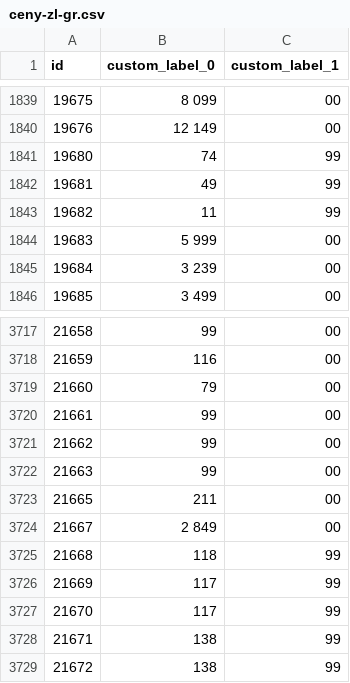
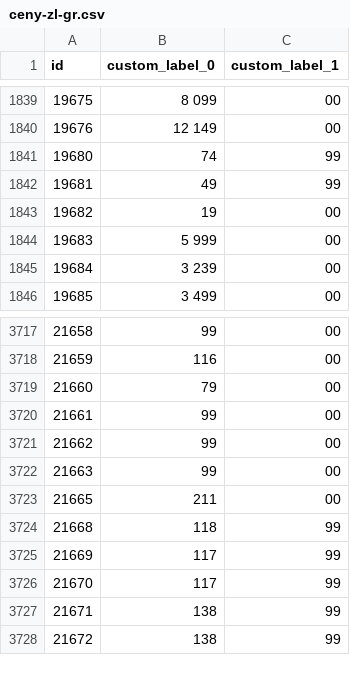
Before and after one commit to roobertkania-collab/flystore-meta-ceny, a CSV file: ceny-zl-gr.csv, drawn as a sheet; only a part is shown, gaps mark what is left out.

```diff
--- a/ceny-zl-gr.csv
+++ b/ceny-zl-gr.csv
@@ -1842,3 +1842,3 @@
 "19681","49","99"
-"19682","11","99"
+"19682","19","00"
 "19683","5 999","00"
@@ -3723,3 +3723,2 @@
 "21665","211","00"
-"21667","2 849","00"
 "21668","118","99"
```
Also changed, not shown: 1 other file.
